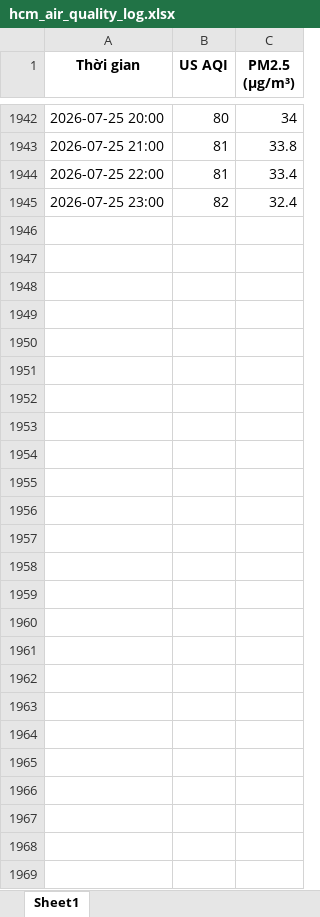
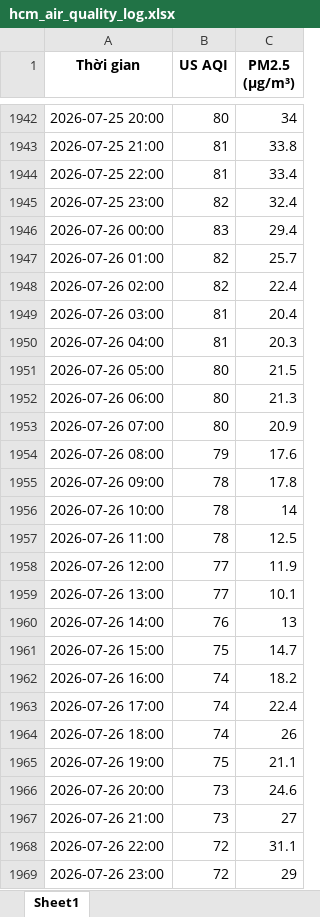
Before and after one commit to BetterCallJw/hcm-air-quality-tracker, an Excel workbook: hcm_air_quality_log.xlsx, sheet Sheet1, drawn as a sheet; only a part is shown, gaps mark what is left out; values as stored, in another font and other column widths than the file's, no borders; the diff names each change by its address in the sheet, - before the commit and + after, or states it on an @@ line.

```diff
--- a/hcm_air_quality_log.xlsx (sheet Sheet1)
+++ b/hcm_air_quality_log.xlsx (sheet Sheet1)
+row 1946: 2026-07-26 00:00 | 83 | 29.4
+row 1947: 2026-07-26 01:00 | 82 | 25.7
+row 1948: 2026-07-26 02:00 | 82 | 22.4
+row 1949: 2026-07-26 03:00 | 81 | 20.4
+row 1950: 2026-07-26 04:00 | 81 | 20.3
+row 1951: 2026-07-26 05:00 | 80 | 21.5
+row 1952: 2026-07-26 06:00 | 80 | 21.3
+row 1953: 2026-07-26 07:00 | 80 | 20.9
+row 1954: 2026-07-26 08:00 | 79 | 17.6
+row 1955: 2026-07-26 09:00 | 78 | 17.8
+row 1956: 2026-07-26 10:00 | 78 | 14
+row 1957: 2026-07-26 11:00 | 78 | 12.5
+row 1958: 2026-07-26 12:00 | 77 | 11.9
+row 1959: 2026-07-26 13:00 | 77 | 10.1
+row 1960: 2026-07-26 14:00 | 76 | 13
+row 1961: 2026-07-26 15:00 | 75 | 14.7
+row 1962: 2026-07-26 16:00 | 74 | 18.2
+row 1963: 2026-07-26 17:00 | 74 | 22.4
+row 1964: 2026-07-26 18:00 | 74 | 26
+row 1965: 2026-07-26 19:00 | 75 | 21.1
+row 1966: 2026-07-26 20:00 | 73 | 24.6
+row 1967: 2026-07-26 21:00 | 73 | 27
+row 1968: 2026-07-26 22:00 | 72 | 31.1
+row 1969: 2026-07-26 23:00 | 72 | 29
```
